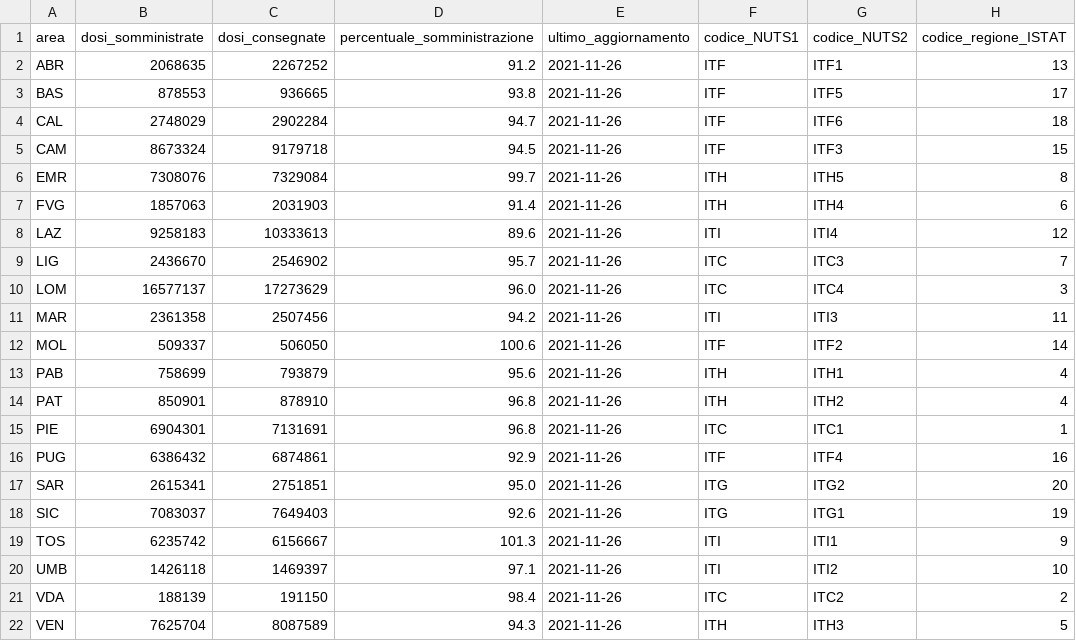
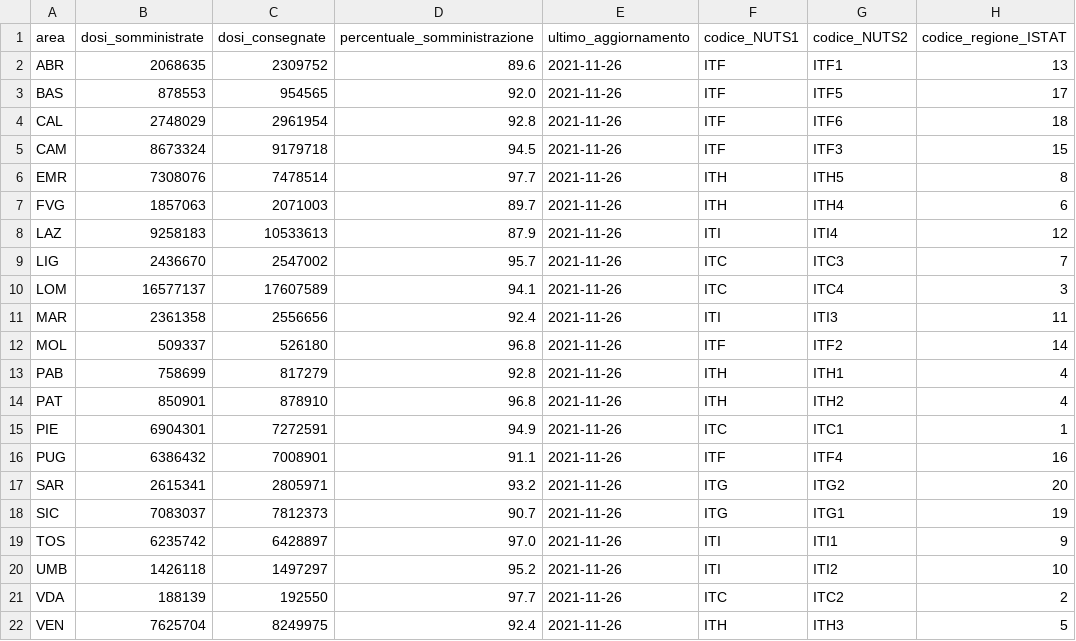
Before and after one commit to L1nk3N/dati-covid, a CSV file: dati/vaccini-summary-latest.csv, drawn as a sheet; only a part is shown; the diff names each change by its address in the sheet, - before the commit and + after, or states it on an @@ line.

```diff
--- a/dati/vaccini-summary-latest.csv
+++ b/dati/vaccini-summary-latest.csv
-C2 (dosi_consegnate): 2267252
+C2 (dosi_consegnate): 2309752
-D2 (percentuale_somministrazione): 91.2
+D2 (percentuale_somministrazione): 89.6
-C3 (dosi_consegnate): 936665
+C3 (dosi_consegnate): 954565
-D3 (percentuale_somministrazione): 93.8
+D3 (percentuale_somministrazione): 92.0
-C4 (dosi_consegnate): 2902284
+C4 (dosi_consegnate): 2961954
-D4 (percentuale_somministrazione): 94.7
+D4 (percentuale_somministrazione): 92.8
-C6 (dosi_consegnate): 7329084
+C6 (dosi_consegnate): 7478514
-D6 (percentuale_somministrazione): 99.7
+D6 (percentuale_somministrazione): 97.7
-C7 (dosi_consegnate): 2031903
+C7 (dosi_consegnate): 2071003
-D7 (percentuale_somministrazione): 91.4
+D7 (percentuale_somministrazione): 89.7
-C8 (dosi_consegnate): 10333613
+C8 (dosi_consegnate): 10533613
-D8 (percentuale_somministrazione): 89.6
+D8 (percentuale_somministrazione): 87.9
-C9 (dosi_consegnate): 2546902
+C9 (dosi_consegnate): 2547002
-C10 (dosi_consegnate): 17273629
+C10 (dosi_consegnate): 17607589
-D10 (percentuale_somministrazione): 96.0
+D10 (percentuale_somministrazione): 94.1
-C11 (dosi_consegnate): 2507456
+C11 (dosi_consegnate): 2556656
-D11 (percentuale_somministrazione): 94.2
+D11 (percentuale_somministrazione): 92.4
-C12 (dosi_consegnate): 506050
+C12 (dosi_consegnate): 526180
-D12 (percentuale_somministrazione): 100.6
+D12 (percentuale_somministrazione): 96.8
-C13 (dosi_consegnate): 793879
+C13 (dosi_consegnate): 817279
-D13 (percentuale_somministrazione): 95.6
+D13 (percentuale_somministrazione): 92.8
-C15 (dosi_consegnate): 7131691
+C15 (dosi_consegnate): 7272591
-D15 (percentuale_somministrazione): 96.8
+D15 (percentuale_somministrazione): 94.9
-C16 (dosi_consegnate): 6874861
+C16 (dosi_consegnate): 7008901
-D16 (percentuale_somministrazione): 92.9
+D16 (percentuale_somministrazione): 91.1
-C17 (dosi_consegnate): 2751851
+C17 (dosi_consegnate): 2805971
-D17 (percentuale_somministrazione): 95.0
+D17 (percentuale_somministrazione): 93.2
-C18 (dosi_consegnate): 7649403
+C18 (dosi_consegnate): 7812373
-D18 (percentuale_somministrazione): 92.6
+D18 (percentuale_somministrazione): 90.7
-C19 (dosi_consegnate): 6156667
+C19 (dosi_consegnate): 6428897
-D19 (percentuale_somministrazione): 101.3
+D19 (percentuale_somministrazione): 97.0
-C20 (dosi_consegnate): 1469397
+C20 (dosi_consegnate): 1497297
-D20 (percentuale_somministrazione): 97.1
+D20 (percentuale_somministrazione): 95.2
-C21 (dosi_consegnate): 191150
+C21 (dosi_consegnate): 192550
-D21 (percentuale_somministrazione): 98.4
+D21 (percentuale_somministrazione): 97.7
-C22 (dosi_consegnate): 8087589
+C22 (dosi_consegnate): 8249975
-D22 (percentuale_somministrazione): 94.3
+D22 (percentuale_somministrazione): 92.4
```
Also changed, not shown: dati/consegne-vaccini-latest.csv, dati/somministrazioni-vaccini-summary-latest.csv, 4 other files.
